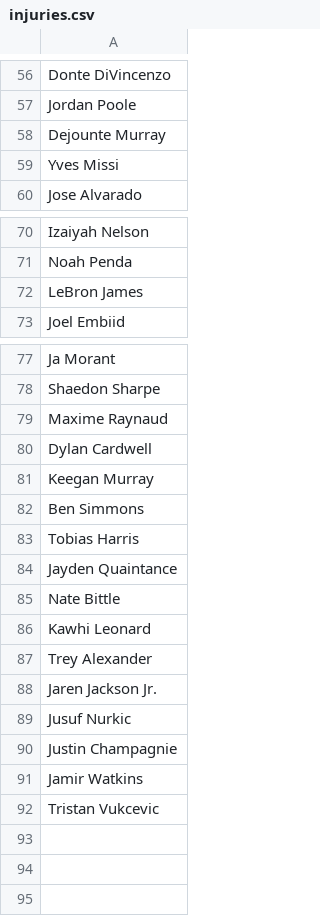
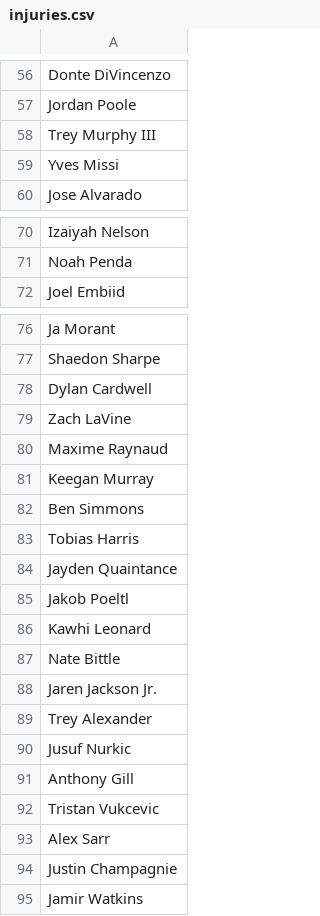
Before and after one commit to jibinator1/nba_stats, a CSV file: injuries.csv, drawn as a sheet; only a part is shown, gaps mark what is left out; the diff covers the shown part only.

```diff
--- a/injuries.csv
+++ b/injuries.csv
@@ -57,3 +57,3 @@ Donte DiVincenzo
 Jordan Poole
-Dejounte Murray
+Trey Murphy III
 Yves Missi
@@ -71,3 +71,2 @@ Izaiyah Nelson
 Noah Penda
-LeBron James
 Joel Embiid
@@ -78,4 +77,5 @@ Ja Morant
 Shaedon Sharpe
+Dylan Cardwell
+Zach LaVine
 Maxime Raynaud
-Dylan Cardwell
 Keegan Murray
@@ -84,9 +84,12 @@ Tobias Harris
 Jayden Quaintance
+Jakob Poeltl
+Kawhi Leonard
 Nate Bittle
-Kawhi Leonard
+Jaren Jackson Jr.
 Trey Alexander
-Jaren Jackson Jr.
 Jusuf Nurkic
+Anthony Gill
+Tristan Vukcevic
+Alex Sarr
 Justin Champagnie
 Jamir Watkins
-Tristan Vukcevic
```
Also changed, not shown: 4 added rows, 4 removed rows, 7 moved rows and 5 edited cells elsewhere in this file, positions.csv, 9 other files.
